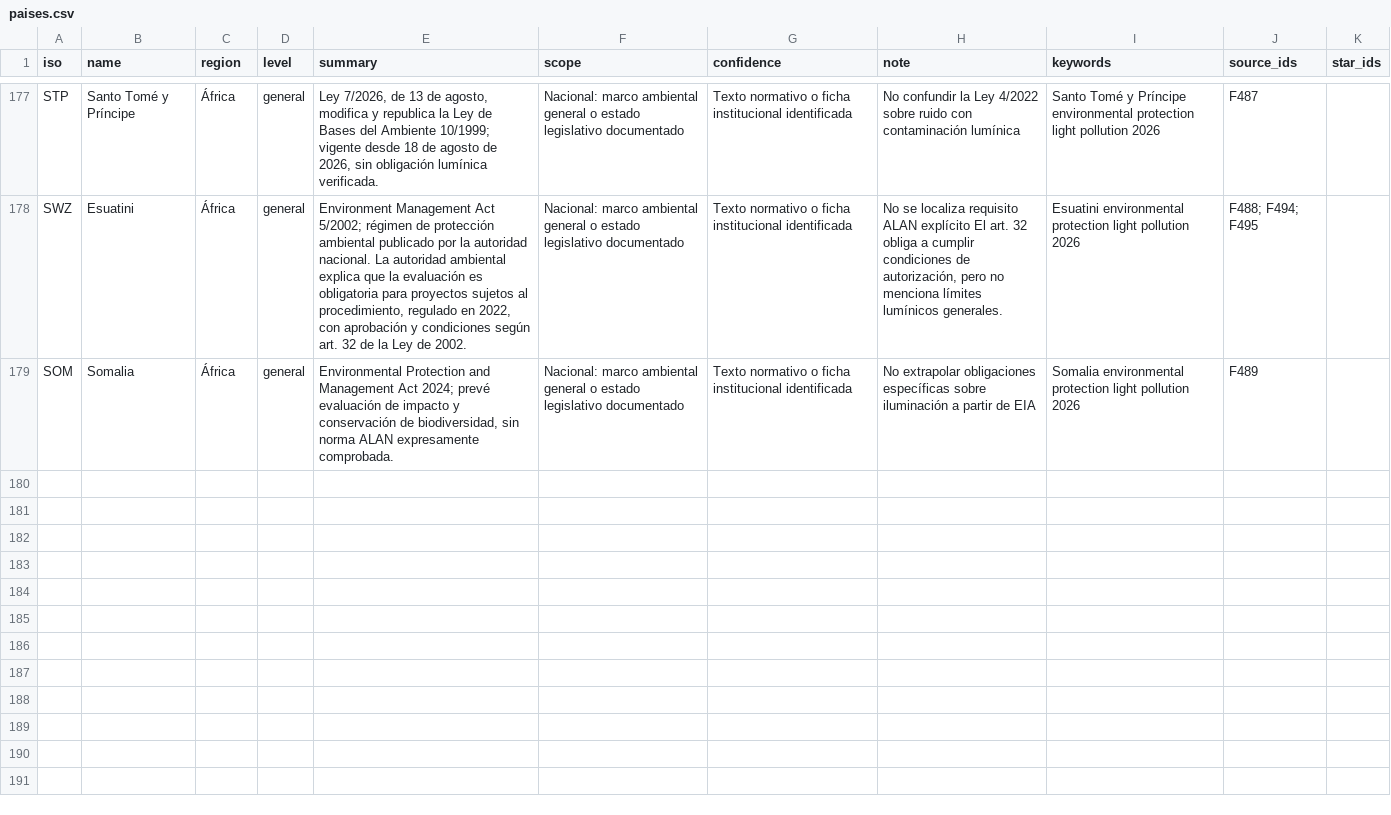
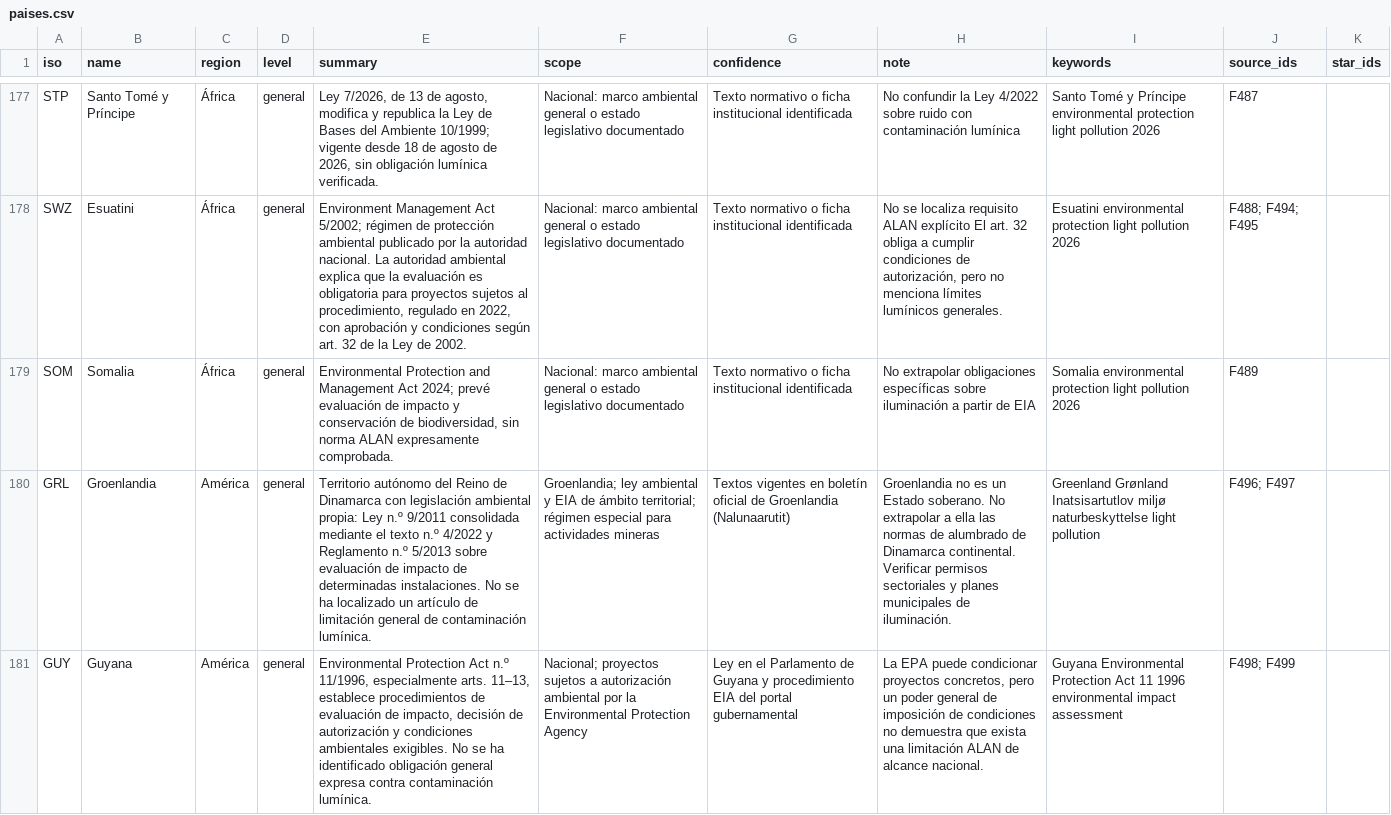
Before and after one commit to pmisson/atlas-luz-nocturna, a CSV file: data/paises.csv, drawn as a sheet; only a part is shown, gaps mark what is left out; the diff covers the shown part only; the diff names each change by its address in the sheet, - before the commit and + after, or states it on an @@ line.

Commit message:
Sincronizar CSV para Groenlandia y Guayanas

```diff
--- a/data/paises.csv
+++ b/data/paises.csv
+row 180: GRL | Groenlandia | América | general | Territorio autónomo del Reino de Dinamarca con legislación ambiental propia: Ley n.º 9/2011 consolidada mediante el texto n.º 4/2022 y Reglamento n.º 5/2013 sobre evaluación de impacto de determinadas instalaciones. No se ha localizado un artículo de limitación general de contaminación lumínica. | Groenlandia; ley ambiental y EIA de ámbito territorial; régimen especial para actividades mineras | Textos vigentes en boletín oficial de Groenlandia (Nalunaarutit) | Groenlandia no es un Estado soberano. No extrapolar a ella las normas de alumbrado de Dinamarca continental. Verificar permisos sectoriales y planes municipales de iluminación. | Greenland Grønland Inatsisartutlov miljø naturbeskyttelse light pollution | F496; F497
+row 181: GUY | Guyana | América | general | Environmental Protection Act n.º 11/1996, especialmente arts. 11–13, establece procedimientos de evaluación de impacto, decisión de autorización y condiciones ambientales exigibles. No se ha identificado obligación general expresa contra contaminación lumínica. | Nacional; proyectos sujetos a autorización ambiental por la Environmental Protection Agency | Ley en el Parlamento de Guyana y procedimiento EIA del portal gubernamental | La EPA puede condicionar proyectos concretos, pero un poder general de imposición de condiciones no demuestra que exista una limitación ALAN de alcance nacional. | Guyana Environmental Protection Act 11 1996 environmental impact assessment | F498; F499
```
Also changed, not shown: 2 added rows elsewhere in this file.
